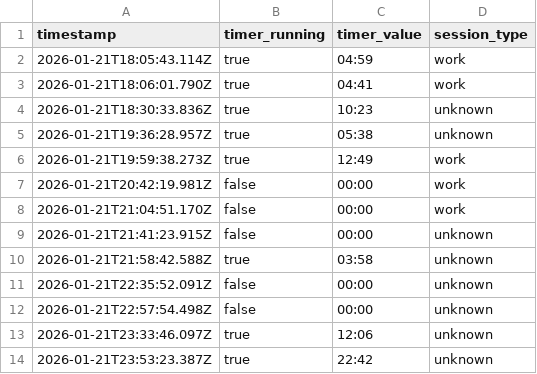
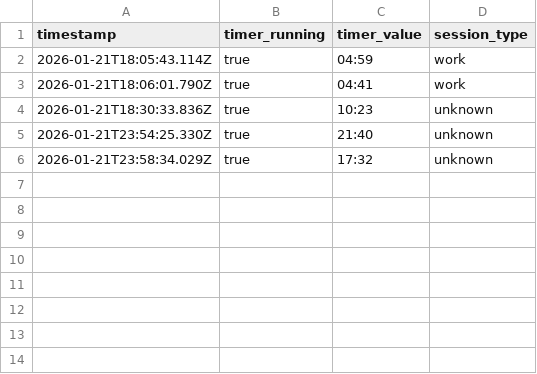
Before and after one commit to AlexDial624/cukcoo-leaderboard, a CSV file: data/snapshots.csv, drawn as a sheet.

```diff
--- a/data/snapshots.csv
+++ b/data/snapshots.csv
@@ -4,11 +4,3 @@ timestamp,timer_running,timer_value,session_type
 2026-01-21T18:30:33.836Z,true,10:23,unknown
-2026-01-21T19:36:28.957Z,true,05:38,unknown
-2026-01-21T19:59:38.273Z,true,12:49,work
-2026-01-21T20:42:19.981Z,false,00:00,work
-2026-01-21T21:04:51.170Z,false,00:00,work
-2026-01-21T21:41:23.915Z,false,00:00,unknown
-2026-01-21T21:58:42.588Z,true,03:58,unknown
-2026-01-21T22:35:52.091Z,false,00:00,unknown
-2026-01-21T22:57:54.498Z,false,00:00,unknown
-2026-01-21T23:33:46.097Z,true,12:06,unknown
-2026-01-21T23:53:23.387Z,true,22:42,unknown
+2026-01-21T23:54:25.330Z,true,21:40,unknown
+2026-01-21T23:58:34.029Z,true,17:32,unknown
```
Also changed, not shown: data/activities.csv, 3 other files.
